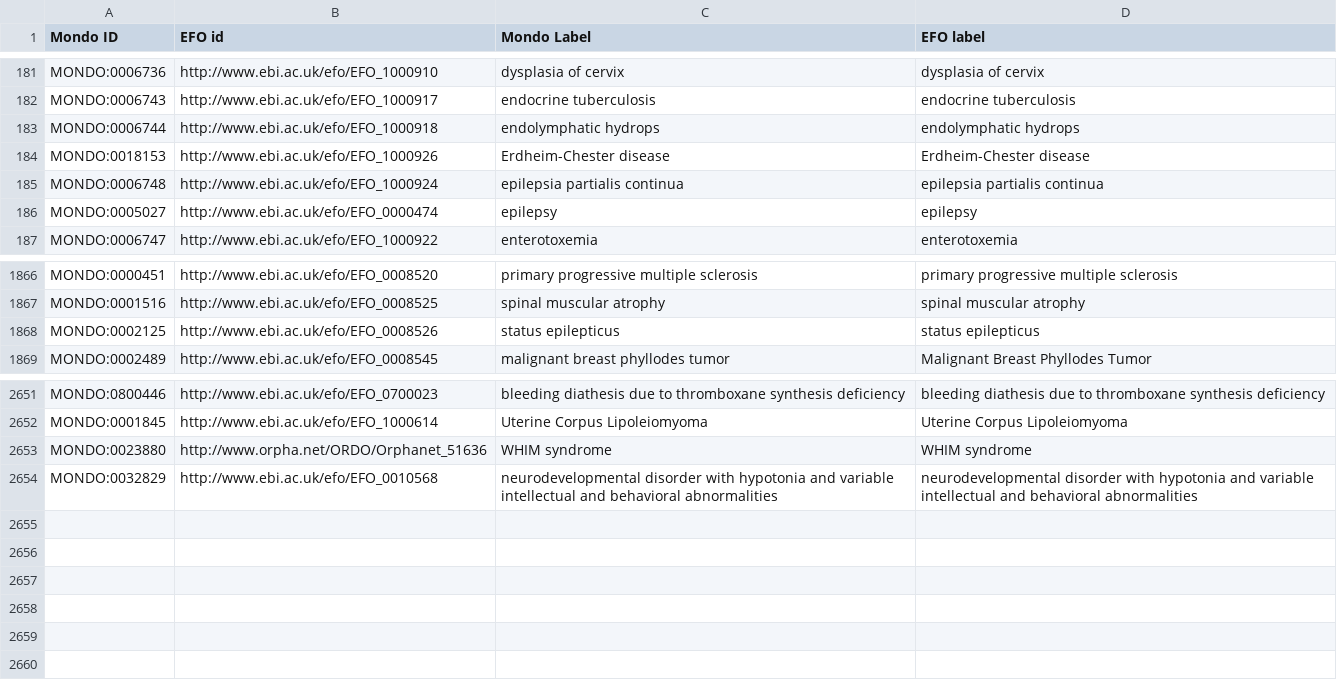
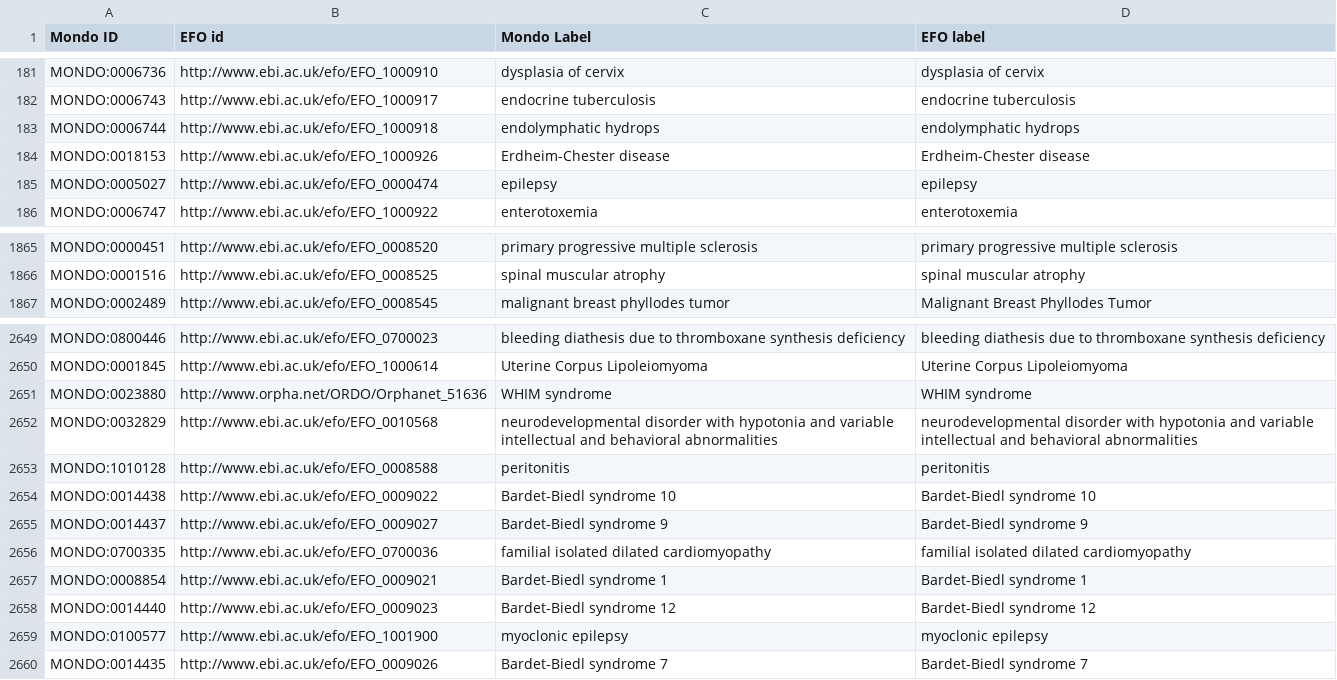
Before and after one commit to EBISPOT/efo, a TSV file: src/ontology/components/mondo_efo_mappings.template.tsv, drawn as a sheet; only a part is shown, gaps mark what is left out.

```diff
--- a/src/ontology/components/mondo_efo_mappings.template.tsv
+++ b/src/ontology/components/mondo_efo_mappings.template.tsv
@@ -184,3 +184,2 @@ MONDO:0006744	http://www.ebi.ac.uk/efo/EFO_1000918	endolymphatic hydrops	endolym
 MONDO:0018153	http://www.ebi.ac.uk/efo/EFO_1000926	Erdheim-Chester disease	Erdheim-Chester disease
-MONDO:0006748	http://www.ebi.ac.uk/efo/EFO_1000924	epilepsia partialis continua	epilepsia partialis continua
 MONDO:0005027	http://www.ebi.ac.uk/efo/EFO_0000474	epilepsy	epilepsy
@@ -1867,3 +1866,2 @@ MONDO:0000451	http://www.ebi.ac.uk/efo/EFO_0008520	primary progressive multiple
 MONDO:0001516	http://www.ebi.ac.uk/efo/EFO_0008525	spinal muscular atrophy	spinal muscular atrophy
-MONDO:0002125	http://www.ebi.ac.uk/efo/EFO_0008526	status epilepticus	status epilepticus
 MONDO:0002489	http://www.ebi.ac.uk/efo/EFO_0008545	malignant breast phyllodes tumor	Malignant Breast Phyllodes Tumor
@@ -2654 +2652,9 @@ MONDO:0023880	http://www.orpha.net/ORDO/Orphanet_51636	WHIM syndrome	WHIM syndro
 MONDO:0032829	http://www.ebi.ac.uk/efo/EFO_0010568	neurodevelopmental disorder with hypotonia and variable intellectual and behavioral abnormalities	neurodevelopmental disorder with hypotonia and variable intellectual and behavioral abnormalities
+MONDO:1010128	http://www.ebi.ac.uk/efo/EFO_0008588	peritonitis	peritonitis
+MONDO:0014438	http://www.ebi.ac.uk/efo/EFO_0009022	Bardet-Biedl syndrome 10	Bardet-Biedl syndrome 10
+MONDO:0014437	http://www.ebi.ac.uk/efo/EFO_0009027	Bardet-Biedl syndrome 9	Bardet-Biedl syndrome 9
+MONDO:0700335	http://www.ebi.ac.uk/efo/EFO_0700036	familial isolated dilated cardiomyopathy	familial isolated dilated cardiomyopathy
+MONDO:0008854	http://www.ebi.ac.uk/efo/EFO_0009021	Bardet-Biedl syndrome 1	Bardet-Biedl syndrome 1
+MONDO:0014440	http://www.ebi.ac.uk/efo/EFO_0009023	Bardet-Biedl syndrome 12	Bardet-Biedl syndrome 12
+MONDO:0100577	http://www.ebi.ac.uk/efo/EFO_1001900	myoclonic epilepsy	myoclonic epilepsy
+MONDO:0014435	http://www.ebi.ac.uk/efo/EFO_0009026	Bardet-Biedl syndrome 7	Bardet-Biedl syndrome 7
```
Also changed, not shown: src/ontology/components/mondo_efo_mappings.tsv, src/ontology/reports/class-count-by-prefix.tsv, 24 other files.
